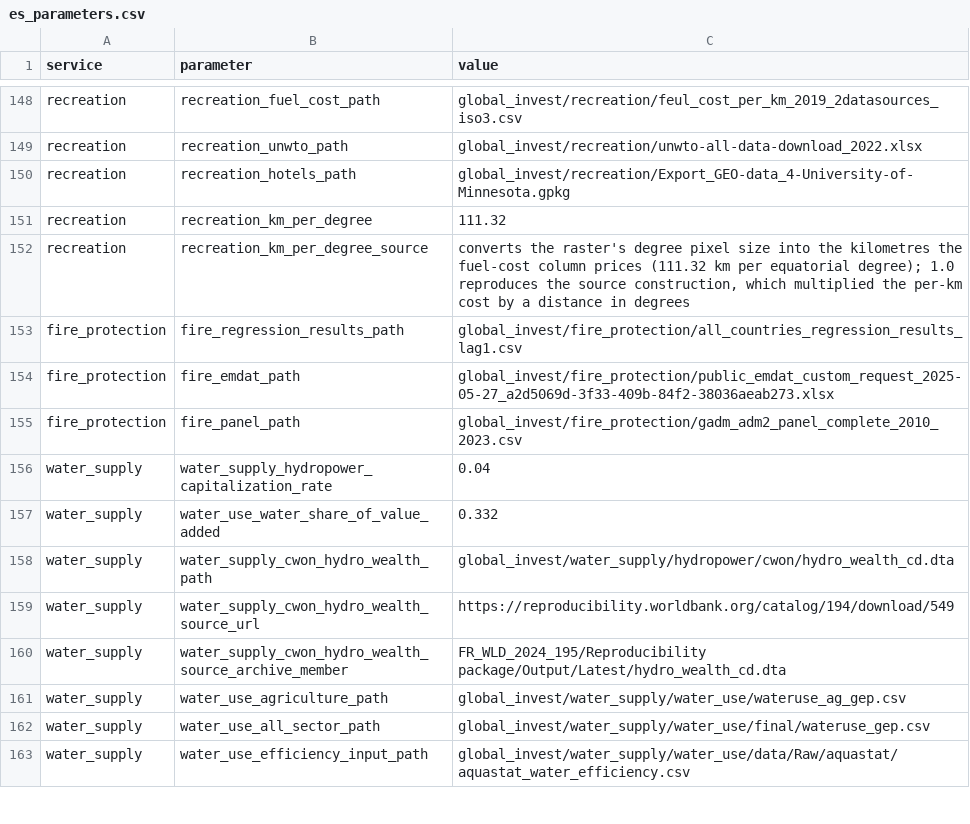
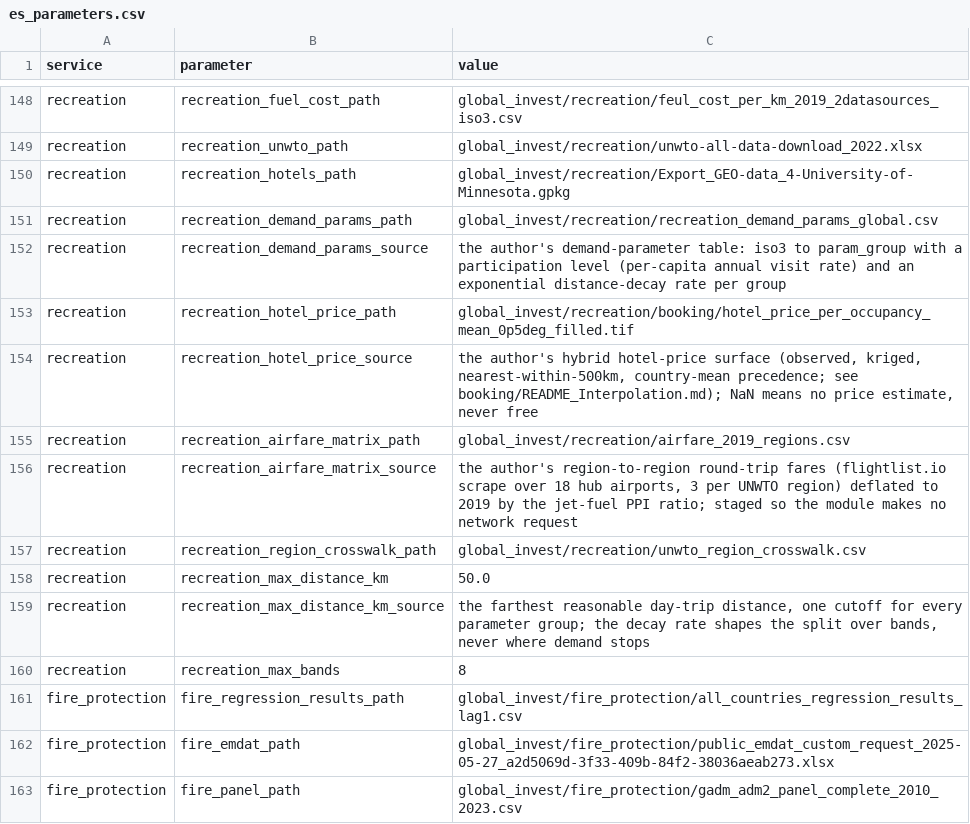
Before and after one commit to NatCapTEEMs/global_invest_dev, a CSV file: global_invest/input_template/es_parameters.csv, drawn as a sheet; only a part is shown, gaps mark what is left out; the shorter side is filled out with more unchanged rows.

Commit message:
recreation on the author's zonal travel-cost rewrite: dissolved sites, banded flows with conserved budgets and unmet demand, accommodation and air-travel channels from staged inputs; the engine windows by country instead of parameter group, pinned equal to the group formulation by test

```diff
--- a/global_invest/input_template/es_parameters.csv
+++ b/global_invest/input_template/es_parameters.csv
@@ -150,4 +150,12 @@ recreation,recreation_unwto_path,global_invest/recreation/unwto-all-data-downloa
 recreation,recreation_hotels_path,global_invest/recreation/Export_GEO-data_4-University-of-Minnesota.gpkg
-recreation,recreation_km_per_degree,111.32
-recreation,recreation_km_per_degree_source,"converts the raster's degree pixel size into the kilometres the fuel-cost column prices (111.32 km per equatorial degree); 1.0 reproduces the source construction, which multiplied the per-km cost by a distance in degrees"
+recreation,recreation_demand_params_path,global_invest/recreation/recreation_demand_params_global.csv
+recreation,recreation_demand_params_source,"the author's demand-parameter table: iso3 to param_group with a participation level (per-capita annual visit rate) and an exponential distance-decay rate per group"
+recreation,recreation_hotel_price_path,global_invest/recreation/booking/hotel_price_per_occupancy_mean_0p5deg_filled.tif
+recreation,recreation_hotel_price_source,"the author's hybrid hotel-price surface (observed, kriged, nearest-within-500km, country-mean precedence; see booking/README_Interpolation.md); NaN means no price estimate, never free"
+recreation,recreation_airfare_matrix_path,global_invest/recreation/airfare_2019_regions.csv
+recreation,recreation_airfare_matrix_source,"the author's region-to-region round-trip fares (flightlist.io scrape over 18 hub airports, 3 per UNWTO region) deflated to 2019 by the jet-fuel PPI ratio; staged so the module makes no network request"
+recreation,recreation_region_crosswalk_path,global_invest/recreation/unwto_region_crosswalk.csv
+recreation,recreation_max_distance_km,50.0
+recreation,recreation_max_distance_km_source,"the farthest reasonable day-trip distance, one cutoff for every parameter group; the decay rate shapes the split over bands, never where demand stops"
+recreation,recreation_max_bands,8
 fire_protection,fire_regression_results_path,global_invest/fire_protection/all_countries_regression_results_lag1.csv
```
Also changed, not shown: 6 other files.
